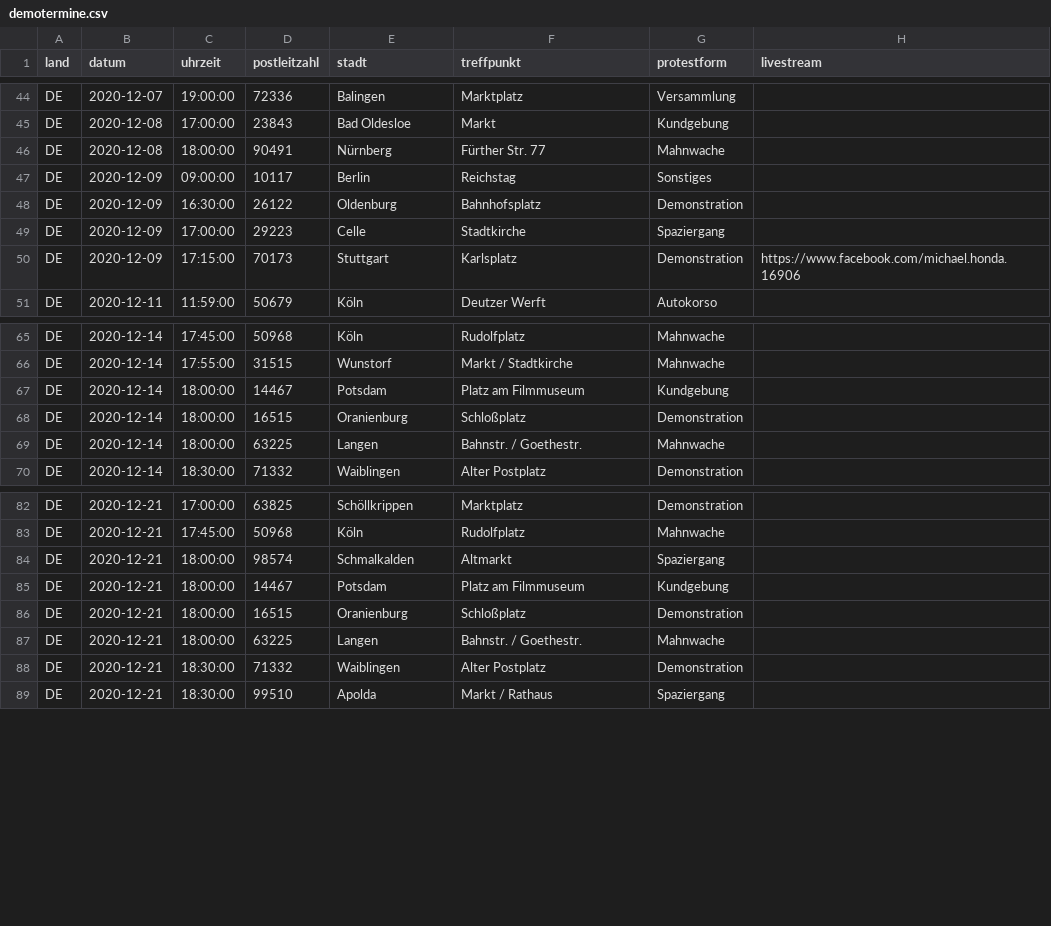
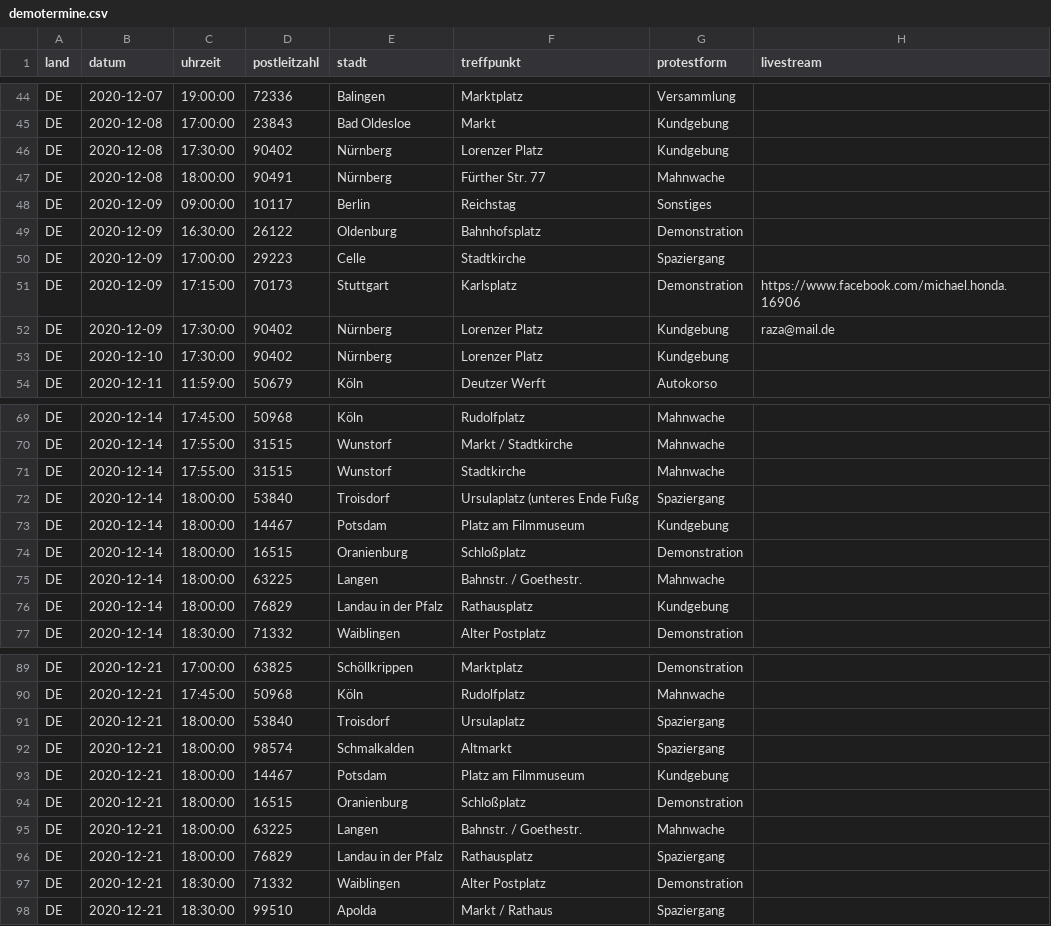
Before and after one commit to anonymous-tld/angst-frei.ch, a CSV file: _data/demotermine.csv, drawn as a sheet; only a part is shown, gaps mark what is left out; the diff covers the shown part only; the diff names each change by its address in the sheet, - before the commit and + after, or states it on an @@ line.

Commit message:
Update demotermine.csv from https://demo.terminkalender.top/demotermine.csv

```diff
--- a/_data/demotermine.csv
+++ b/_data/demotermine.csv
+row 46: DE | 2020-12-08 | 17:30:00 | 90402 | Nürnberg | Lorenzer Platz | Kundgebung
+row 52: DE | 2020-12-09 | 17:30:00 | 90402 | Nürnberg | Lorenzer Platz | Kundgebung | raza@mail.de
+row 53: DE | 2020-12-10 | 17:30:00 | 90402 | Nürnberg | Lorenzer Platz | Kundgebung
+row 71: DE | 2020-12-14 | 17:55:00 | 31515 | Wunstorf | Stadtkirche | Mahnwache
+row 72: DE | 2020-12-14 | 18:00:00 | 53840 | Troisdorf | Ursulaplatz (unteres Ende Fußg | Spaziergang
+row 76: DE | 2020-12-14 | 18:00:00 | 76829 | Landau in der Pfalz | Rathausplatz | Kundgebung
+row 91: DE | 2020-12-21 | 18:00:00 | 53840 | Troisdorf | Ursulaplatz | Spaziergang
+row 96: DE | 2020-12-21 | 18:00:00 | 76829 | Landau in der Pfalz | Rathausplatz | Spaziergang
```
Also changed, not shown: 1 added row elsewhere in this file.
